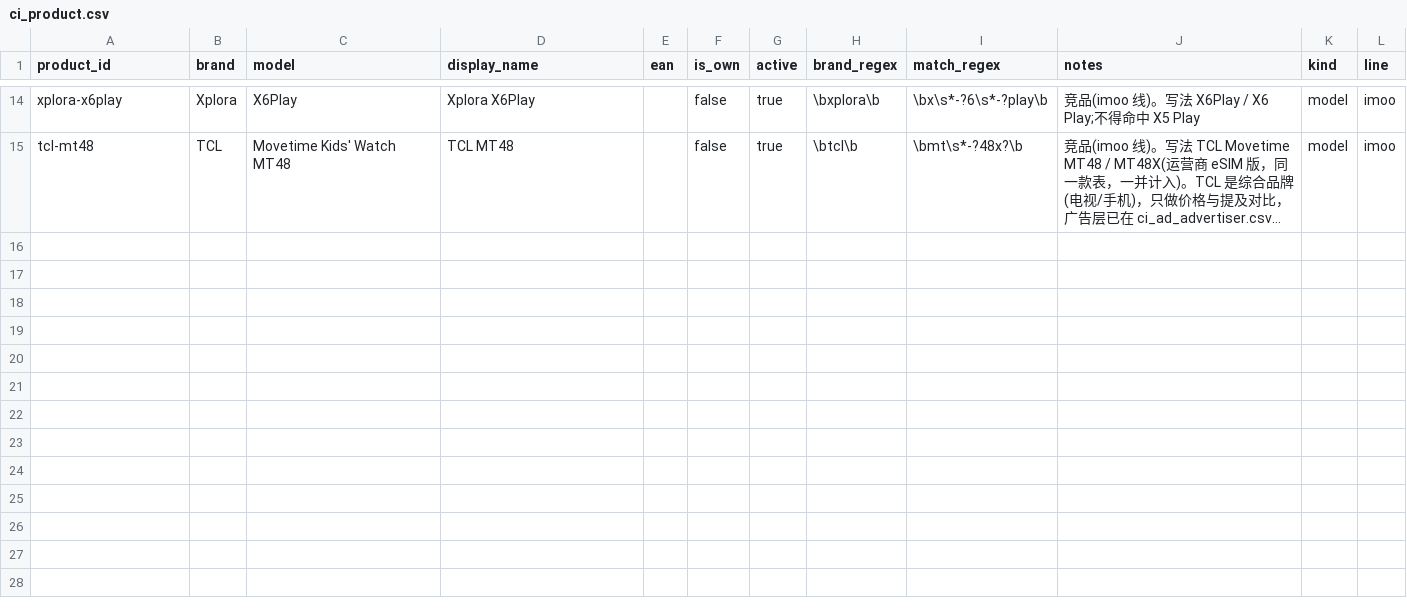
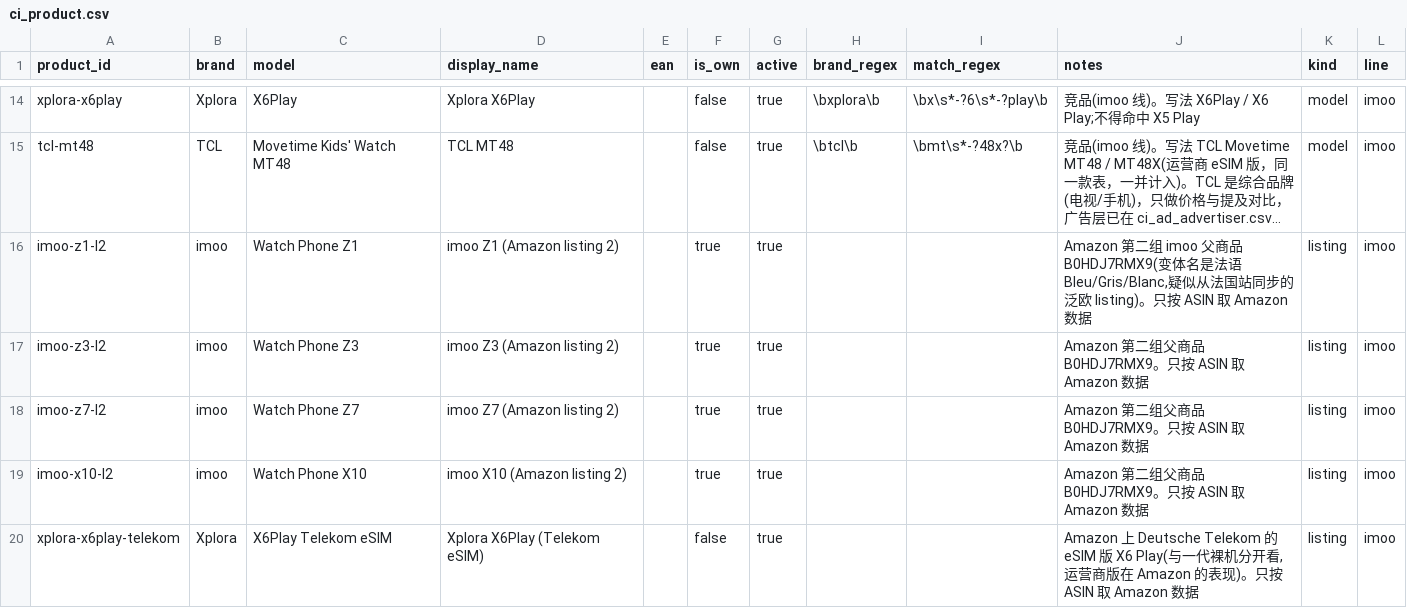
Before and after one commit to Pockyee/ChannelHub, a CSV file: db/seed/ci_product.csv, drawn as a sheet; only a part is shown, gaps mark what is left out; long unchanged cells end in …; the diff names each change by its address in the sheet, - before the commit and + after, or states it on an @@ line.

```diff
--- a/db/seed/ci_product.csv
+++ b/db/seed/ci_product.csv
+row 16: imoo-z1-l2 | imoo | Watch Phone Z1 | imoo Z1 (Amazon listing 2) |  | true | true |  |  | Amazon 第二组 imoo 父商品 B0HDJ7RMX9(变体名是法语 Bleu/Gris/Blanc,疑似从法国站同步的泛欧 listing)。只按 ASIN 取 Amazon 数据 | listing | imoo
+row 17: imoo-z3-l2 | imoo | Watch Phone Z3 | imoo Z3 (Amazon listing 2) |  | true | true |  |  | Amazon 第二组父商品 B0HDJ7RMX9。只按 ASIN 取 Amazon 数据 | listing | imoo
+row 18: imoo-z7-l2 | imoo | Watch Phone Z7 | imoo Z7 (Amazon listing 2) |  | true | true |  |  | Amazon 第二组父商品 B0HDJ7RMX9。只按 ASIN 取 Amazon 数据 | listing | imoo
+row 19: imoo-x10-l2 | imoo | Watch Phone X10 | imoo X10 (Amazon listing 2) |  | true | true |  |  | Amazon 第二组父商品 B0HDJ7RMX9。只按 ASIN 取 Amazon 数据 | listing | imoo
+row 20: xplora-x6play-telekom | Xplora | X6Play Telekom eSIM | Xplora X6Play (Telekom eSIM) |  | false | true |  |  | Amazon 上 Deutsche Telekom 的 eSIM 版 X6 Play(与一代裸机分开看,运营商版在 Amazon 的表现)。只按 ASIN 取 Amazon 数据 | listing | imoo
```
Also changed, not shown: db/seed/ci_product_alias.csv, 14 other files.
